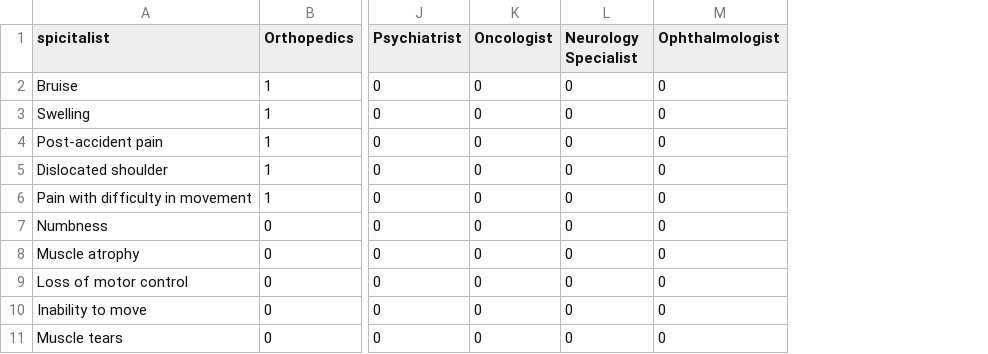
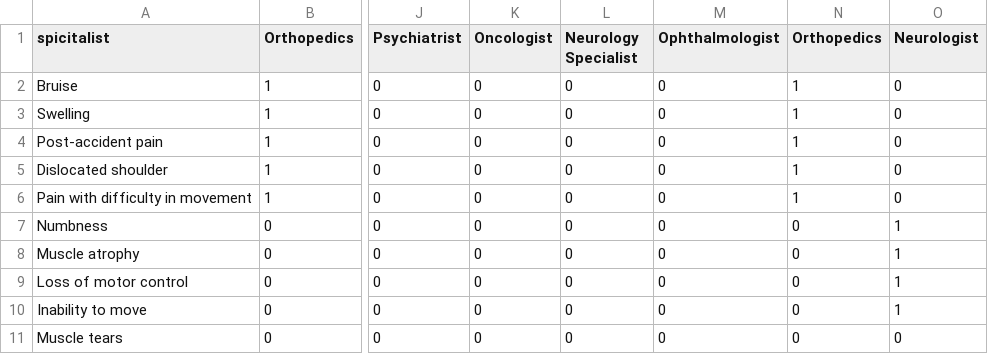
Before and after one commit to Neotin695/ML, a CSV file: medical_data.csv, drawn as a sheet; only a part is shown, gaps mark what is left out; the diff names each change by its address in the sheet, - before the commit and + after, or states it on an @@ line.

Commit message:
fix last 2 column removed from data

```diff
--- a/medical_data.csv
+++ b/medical_data.csv
+column N (Orthopedics), rows 2-11: 1 | 1 | 1 | 1 | 1 | 0 | 0 | 0 | 0 | 0
+column O (Neurologist), rows 2-11: 0 | 0 | 0 | 0 | 0 | 1 | 1 | 1 | 1 | 0
```
Also changed, not shown: 3 other files.
